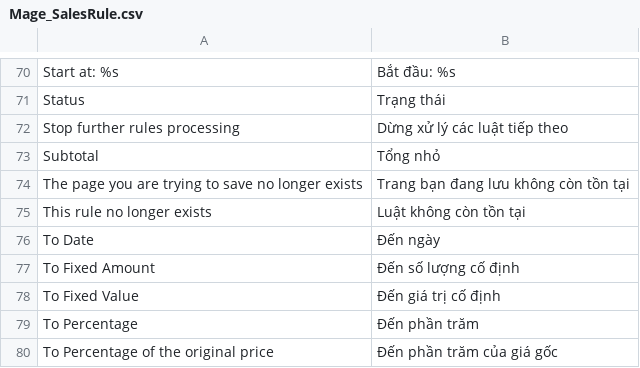
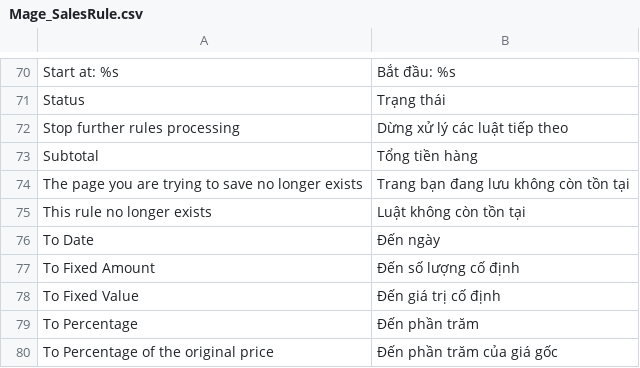
Before and after one commit to tranlinkna/atomy, a CSV file: app/locale/vi_VN/Mage_SalesRule.csv, drawn as a sheet; only a part is shown, gaps mark what is left out.

```diff
--- a/app/locale/vi_VN/Mage_SalesRule.csv
+++ b/app/locale/vi_VN/Mage_SalesRule.csv
@@ -72,3 +72,3 @@
 "Stop further rules processing","Dừng xử lý các luật tiếp theo"
-"Subtotal","Tổng nhỏ"
+"Subtotal","Tổng tiền hàng"
 "The page you are trying to save no longer exists","Trang bạn đang lưu không còn tồn tại"
```
Also changed, not shown: app/locale/vi_VN/Idev_OneStepCheckout.csv, app/locale/vi_VN/Mage_Checkout.csv, 2 other files.
